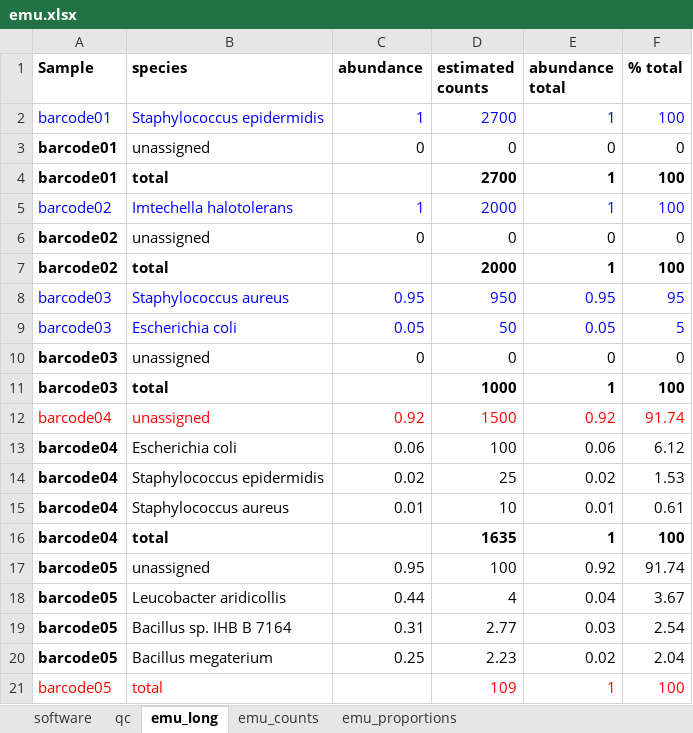
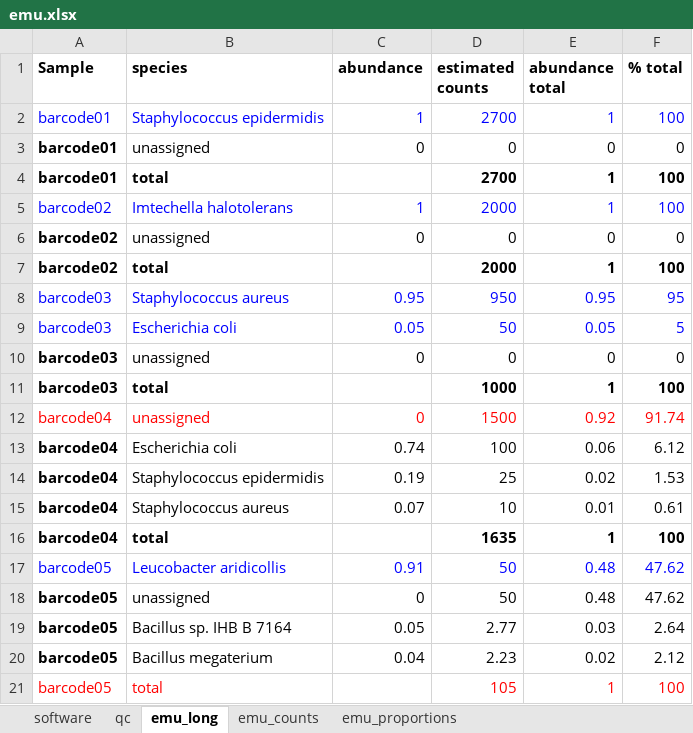
Before and after one commit to clinical-genomics-uppsala/Geneious_metabarcoding, an Excel workbook: data/emu.xlsx, sheet emu_long, drawn as a sheet; values as stored, in another font and other column widths than the file's, no borders; conditional formats not drawn; removed rows and columns are numbered as before the commit, all else as after; the diff names each change by its address in the sheet, - before the commit and + after, or states it on an @@ line.

Commit message:
feat: make taxa blue if passing min_counts_taxa and min_abund_tot even if total < min_reads, update matching test data

```diff
--- a/data/emu.xlsx (sheet emu_long)
+++ b/data/emu.xlsx (sheet emu_long)
-C12 (abundance): 0.92
+C12 (abundance): 0
-C13 (abundance): 0.06
+C13 (abundance): 0.74
-C14 (abundance): 0.02
+C14 (abundance): 0.19
-C15 (abundance): 0.01
+C15 (abundance): 0.07
-row 17: barcode05 | unassigned | 0.95 | 100 | 0.92 | 91.74
-A17:F17 text colour: black
+A17:F17 text colour: #0000FF
-A17 bold: on
+A17 bold: off
-C17 (abundance): 0.44
+C17 (abundance): 0.91
-D17 (estimated counts): 4
+D17 (estimated counts): 50
-E17 (abundance total): 0.04
+E17 (abundance total): 0.48
-F17 (% total): 3.67
+F17 (% total): 47.62
+row 18: barcode05 | unassigned | 0 | 50 | 0.48 | 47.62
-C19 (abundance): 0.31
+C19 (abundance): 0.05
-F19 (% total): 2.54
+F19 (% total): 2.64
-C20 (abundance): 0.25
+C20 (abundance): 0.04
-F20 (% total): 2.04
+F20 (% total): 2.12
-D21 (estimated counts): 109
+D21 (estimated counts): 105
```
Also changed, not shown: sheet emu_proportions, sheet qc, sheet emu_counts, sheet software, 6 other files.
